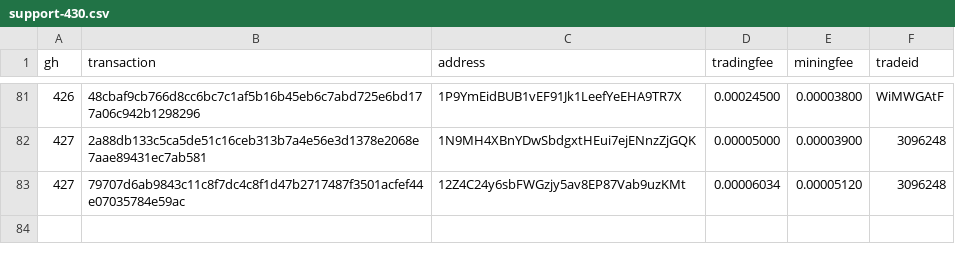
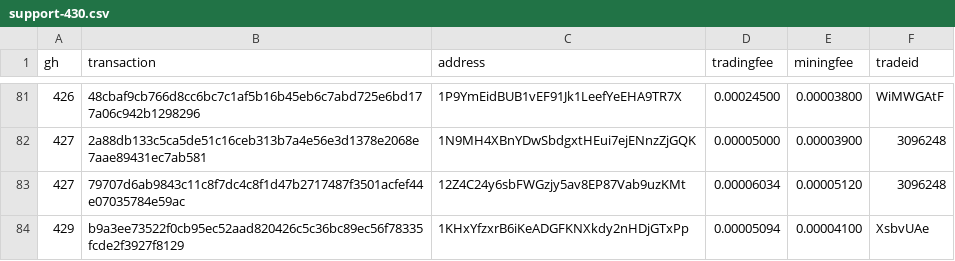
Before and after one commit to bisq-network/support, a CSV file: support-430.csv, drawn as a sheet; only a part is shown, gaps mark what is left out; the diff names each change by its address in the sheet, - before the commit and + after, or states it on an @@ line.

Commit message:
Add txns for fee reimbursement #429

```diff
--- a/support-430.csv
+++ b/support-430.csv
+row 84: 429 | b9a3ee73522f0cb95ec52aad820426c5c36bc89ec56f78335fcde2f3927f8129 | 1KHxYfzxrB6iKeADGFKNXkdy2nHDjGTxPp | 0.00005094 | 0.00004100 | XsbvUAe
```
